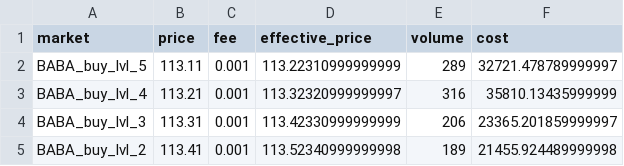
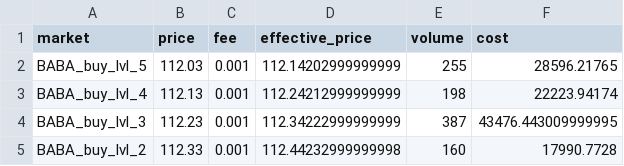
Before and after one commit to An-Bolton/trading-dashboard, a CSV file: logs/order_BABA_buy_2025-06-13.csv, drawn as a sheet.

```diff
--- a/logs/order_BABA_buy_2025-06-13.csv
+++ b/logs/order_BABA_buy_2025-06-13.csv
@@ -1,5 +1,5 @@
 market,price,fee,effective_price,volume,cost
-BABA_buy_lvl_5,113.11,0.001,113.22310999999999,289,32721.478789999997
-BABA_buy_lvl_4,113.21,0.001,113.32320999999997,316,35810.13435999999
-BABA_buy_lvl_3,113.31,0.001,113.42330999999999,206,23365.201859999997
-BABA_buy_lvl_2,113.41,0.001,113.52340999999998,189,21455.924489999998
+BABA_buy_lvl_5,112.03,0.001,112.14202999999999,255,28596.21765
+BABA_buy_lvl_4,112.13,0.001,112.24212999999999,198,22223.94174
+BABA_buy_lvl_3,112.23,0.001,112.34222999999999,387,43476.443009999995
+BABA_buy_lvl_2,112.33,0.001,112.44232999999998,160,17990.7728
```
Also changed, not shown: logs/order_GOOGL_buy_2025-06-13.csv, logs/order_NIO_buy_2025-06-13.csv, 11 other files.
